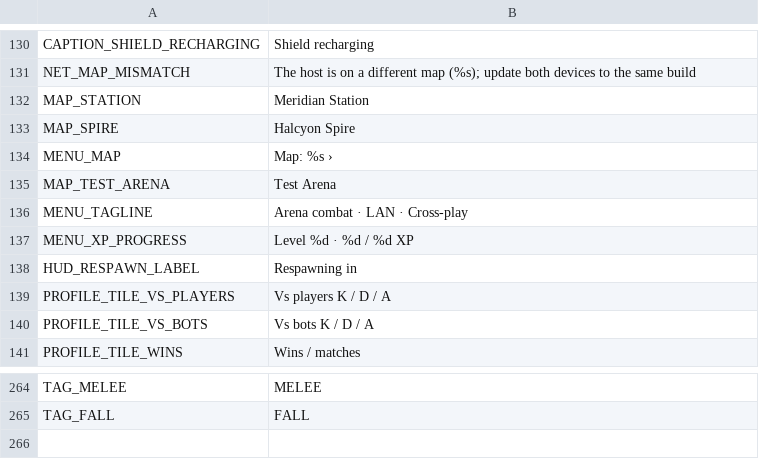
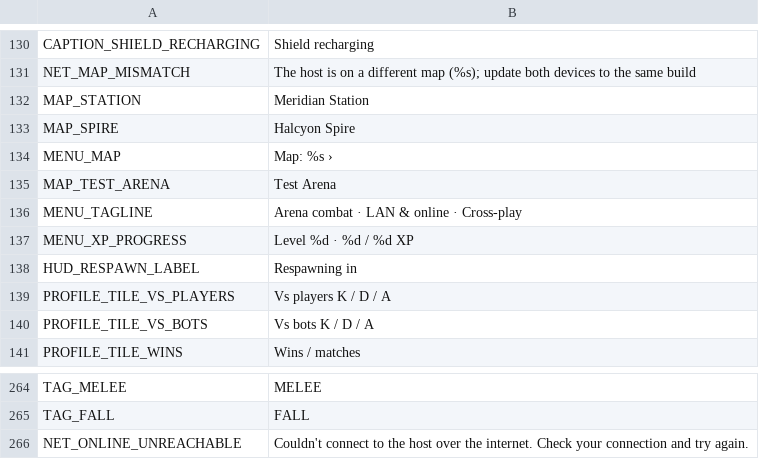
Before and after one commit to aswinkumarks/IONFALL, a CSV file: locale/strings.csv, drawn as a sheet; only a part is shown, gaps mark what is left out.

```diff
--- a/locale/strings.csv
+++ b/locale/strings.csv
@@ -135,3 +135,3 @@ MENU_MAP,"Map: %s  ›"
 MAP_TEST_ARENA,Test Arena
-MENU_TAGLINE,Arena combat · LAN · Cross-play
+MENU_TAGLINE,Arena combat · LAN & online · Cross-play
 MENU_XP_PROGRESS,Level %d · %d / %d XP
@@ -265 +265,2 @@ TAG_MELEE,MELEE
 TAG_FALL,FALL
+NET_ONLINE_UNREACHABLE,"Couldn't connect to the host over the internet. Check your connection and try again."
```
Also changed, not shown: 9 other files.
